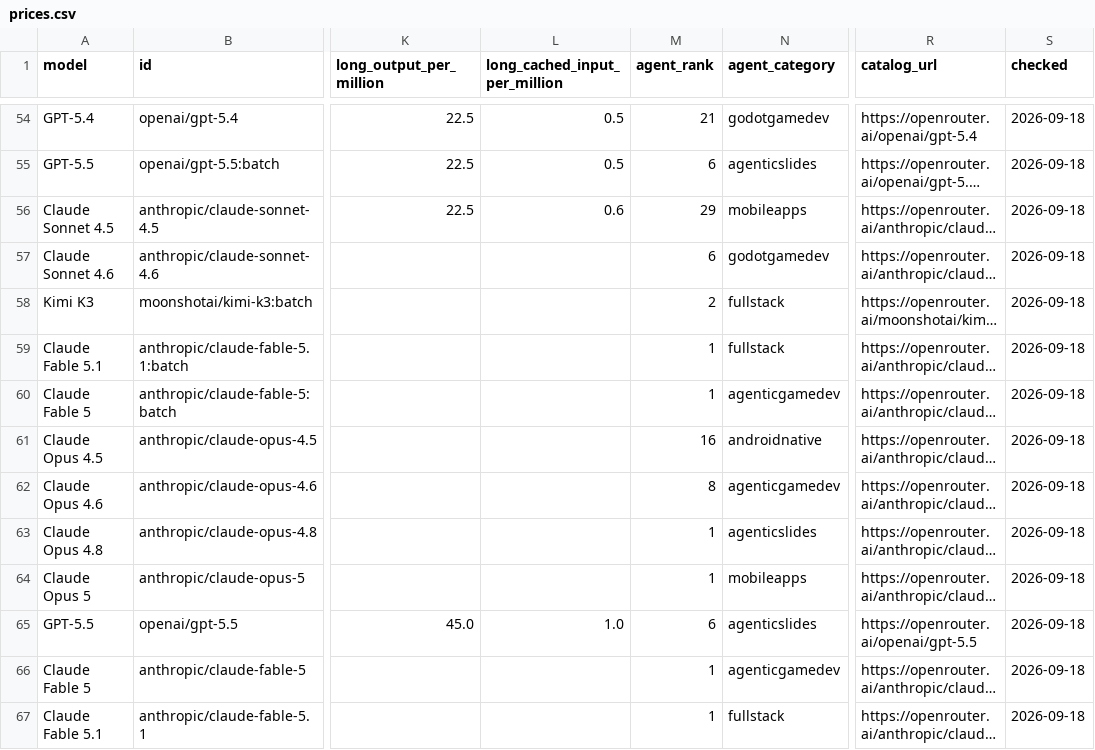
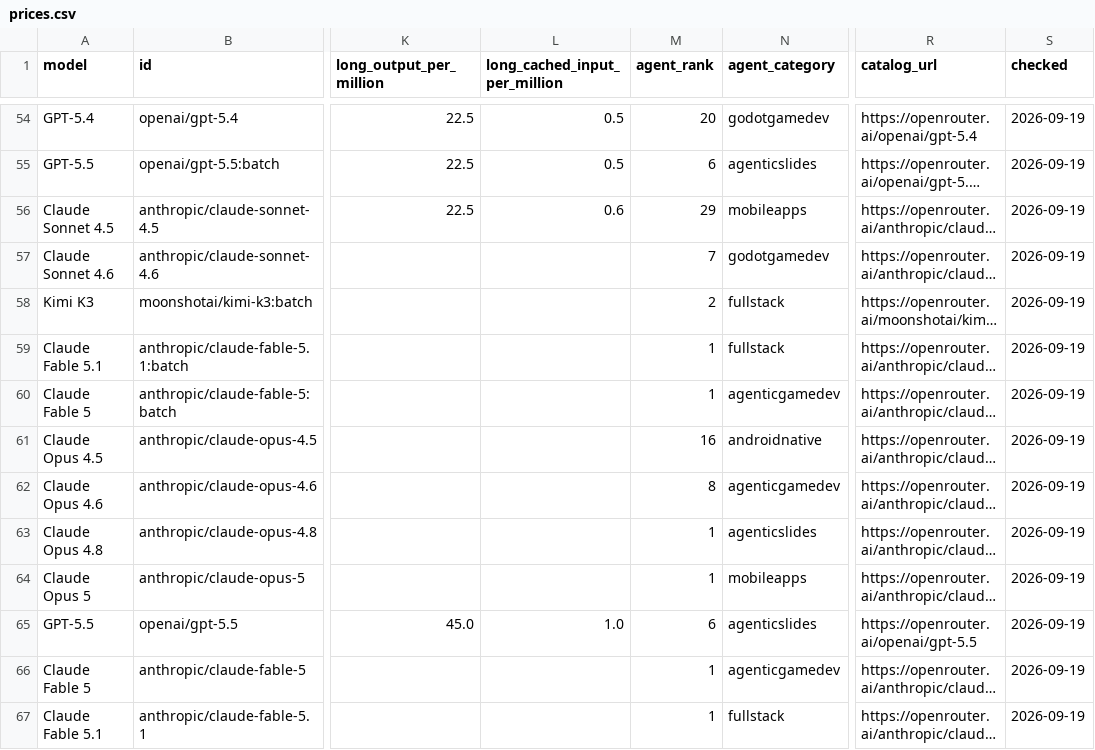
Before and after one commit to xyzs996/llm-api-pricing, a CSV file: data/prices.csv, drawn as a sheet; only a part is shown, gaps mark what is left out; long unchanged cells end in …; the diff covers the shown part only; the diff names each change by its address in the sheet, - before the commit and + after, or states it on an @@ line.

Commit message:
61 field notes on AI coding agents — +0 ~22 -0 files

```diff
--- a/data/prices.csv
+++ b/data/prices.csv
-M54 (agent_rank): 21
+M54 (agent_rank): 20
-S54:S67 (checked): 2026-09-18
+S54:S67 (checked): 2026-09-19
-M57 (agent_rank): 6
+M57 (agent_rank): 7
```
Also changed, not shown: 3 added rows, 3 removed rows and 70 edited cells elsewhere in this file, prices.csv, 20 other files.
